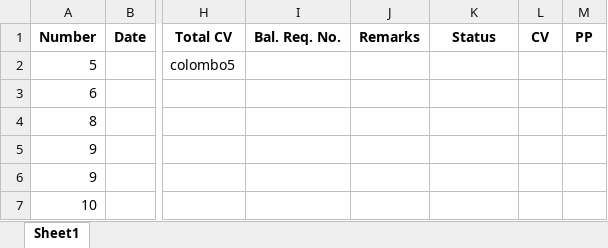
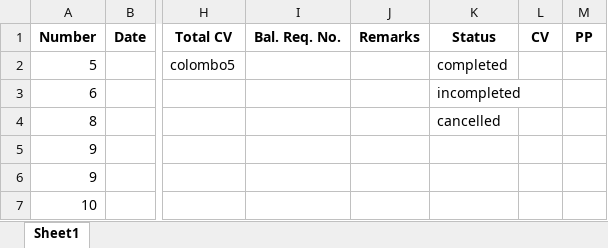
Before and after one commit to Buddhini-123/afron-holdings, an Excel workbook: storage/app/Colombo_brief_upload.xlsx, sheet Sheet1, drawn as a sheet; only a part is shown, gaps mark what is left out; values as stored, in another font and other column widths than the file's, no borders; charts and pictures not drawn; the diff names each change by its address in the sheet, - before the commit and + after, or states it on an @@ line.

```diff
--- a/storage/app/Colombo_brief_upload.xlsx (sheet Sheet1)
+++ b/storage/app/Colombo_brief_upload.xlsx (sheet Sheet1)
-K2: (empty)
+K2: completed
-K3: (empty)
+K3: incompleted
-K4: (empty)
+K4: cancelled
```
Also changed, not shown: storage/app/Colombo_masterlist_upload.xlsx, storage/app/Colombo_re_upload.xlsx, 9 other files.
